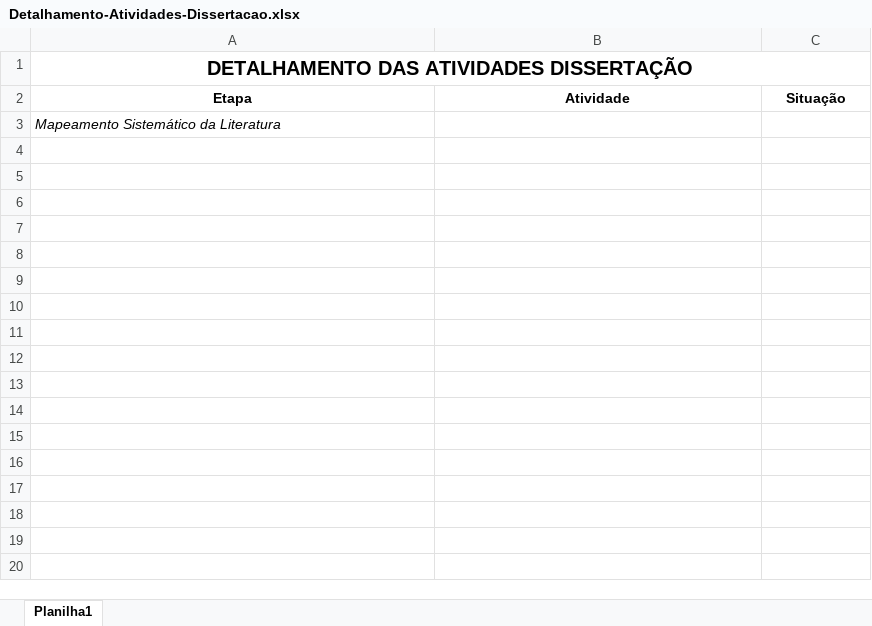
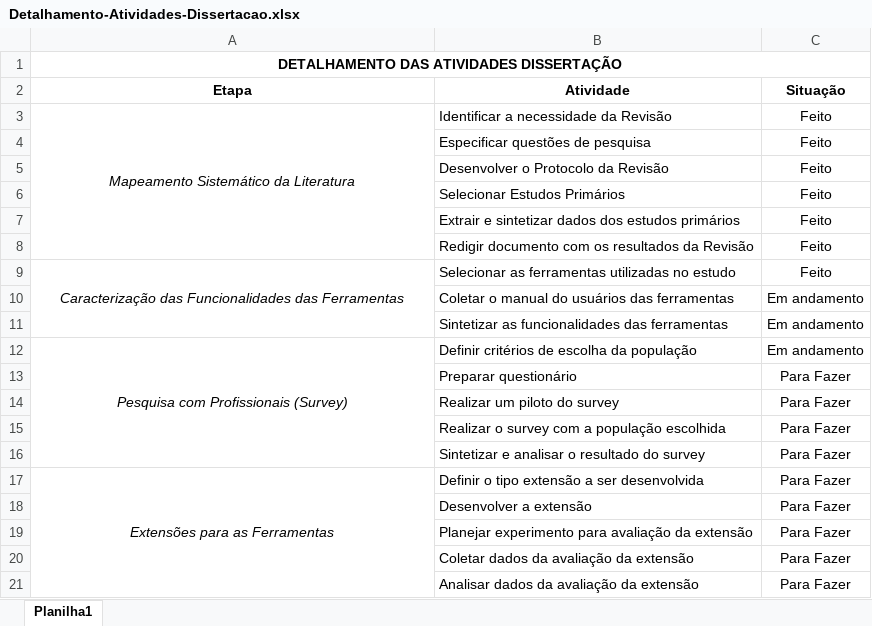
Before and after one commit to vagnerclementino/dissertacao, an Excel workbook: 10-planejamento/cronograma/Detalhamento-Atividades-Dissertacao.xlsx, sheet Planilha1, drawn as a sheet; values as stored, in another font and other column widths than the file's, no borders; the diff names each change by its address in the sheet, - before the commit and + after, or states it on an @@ line.

Commit message:
Versão enviada para análise Rodolfo.

```diff
--- a/10-planejamento/cronograma/Detalhamento-Atividades-Dissertacao.xlsx (sheet Planilha1)
+++ b/10-planejamento/cronograma/Detalhamento-Atividades-Dissertacao.xlsx (sheet Planilha1)
@@ A1 text size: smaller @@
-A3 alignment: left
+A3 alignment: center
+A3:A8 merged
-B3 (Atividade): (empty)
+B3 (Atividade): Identificar a necessidade da Revisão
-C3 (Situação): (empty)
+C3 (Situação): Feito
+row 4:  | Especificar questões de pesquisa | Feito
+row 5:  | Desenvolver o Protocolo da Revisão | Feito
+row 6:  | Selecionar Estudos Primários | Feito
+row 7:  | Extrair e sintetizar dados dos estudos primários | Feito
+row 8:  | Redigir documento com os resultados da Revisão | Feito
+row 9: Caracterização das Funcionalidades das Ferramentas | Selecionar as ferramentas utilizadas no estudo | Feito
+row 10:  | Coletar o manual do usuários das ferramentas | Em andamento
+row 11:  | Sintetizar as funcionalidades das ferramentas | Em andamento
+row 12: Pesquisa com Profissionais (Survey) | Definir critérios de escolha da população | Em andamento
+row 13:  | Preparar questionário | Para Fazer
+row 14:  | Realizar um piloto do survey | Para Fazer
+row 15:  | Realizar o survey com a população escolhida | Para Fazer
+row 16:  | Sintetizar e analisar o resultado do survey | Para Fazer
+row 17: Extensões para as Ferramentas | Definir o tipo extensão a ser desenvolvida | Para Fazer
+row 18:  | Desenvolver a extensão | Para Fazer
+row 19:  | Planejar experimento para avaliação da extensão | Para Fazer
+row 20:  | Coletar dados da avaliação da extensão | Para Fazer
+row 21:  | Analisar dados da avaliação da extensão | Para Fazer
```
Also changed, not shown: 22 other files.
